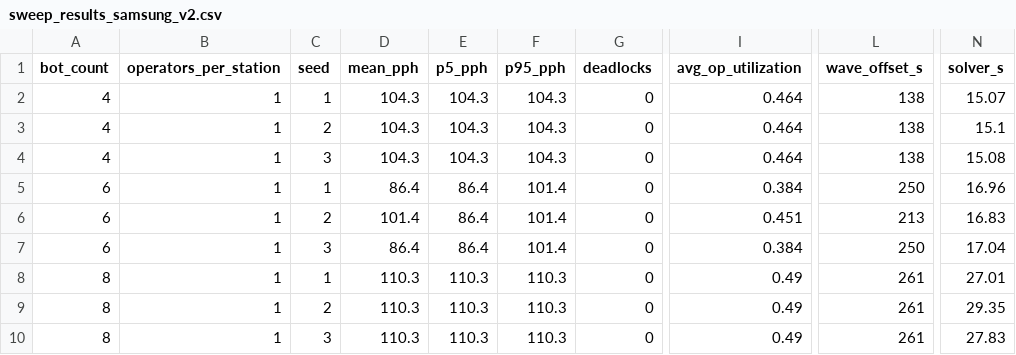
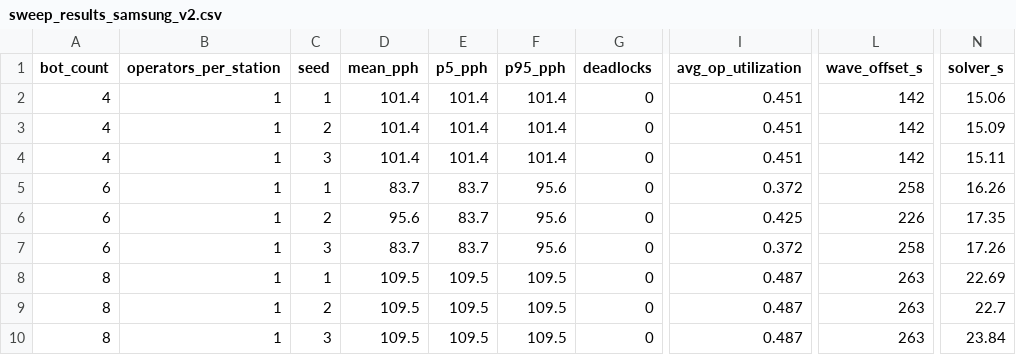
Before and after one commit to MytraAI/EVT-Simulation-prototype, a CSV file: output/samsung_station_combined/sweep_results_samsung_v2.csv, drawn as a sheet; only a part is shown, gaps mark what is left out; the diff covers the shown part only; the diff names each change by its address in the sheet, - before the commit and + after, or states it on an @@ line.

```diff
--- a/output/samsung_station_combined/sweep_results_samsung_v2.csv
+++ b/output/samsung_station_combined/sweep_results_samsung_v2.csv
-D2:D4 (mean_pph): 104.3
+D2:D4 (mean_pph): 101.4
-E2:E4 (p5_pph): 104.3
+E2:E4 (p5_pph): 101.4
-F2:F4 (p95_pph): 104.3
+F2:F4 (p95_pph): 101.4
-I2:I4 (avg_op_utilization): 0.464
+I2:I4 (avg_op_utilization): 0.451
-L2:L4 (wave_offset_s): 138
+L2:L4 (wave_offset_s): 142
-N2 (solver_s): 15.07
+N2 (solver_s): 15.06
-N3 (solver_s): 15.1
+N3 (solver_s): 15.09
-N4 (solver_s): 15.08
+N4 (solver_s): 15.11
-D5 (mean_pph): 86.4
+D5 (mean_pph): 83.7
-E5:E7 (p5_pph): 86.4
+E5:E7 (p5_pph): 83.7
-F5:F7 (p95_pph): 101.4
+F5:F7 (p95_pph): 95.6
-I5 (avg_op_utilization): 0.384
+I5 (avg_op_utilization): 0.372
-L5 (wave_offset_s): 250
+L5 (wave_offset_s): 258
-N5 (solver_s): 16.96
+N5 (solver_s): 16.26
-D6 (mean_pph): 101.4
+D6 (mean_pph): 95.6
-I6 (avg_op_utilization): 0.451
+I6 (avg_op_utilization): 0.425
-L6 (wave_offset_s): 213
+L6 (wave_offset_s): 226
-N6 (solver_s): 16.83
+N6 (solver_s): 17.35
-D7 (mean_pph): 86.4
+D7 (mean_pph): 83.7
-I7 (avg_op_utilization): 0.384
+I7 (avg_op_utilization): 0.372
-L7 (wave_offset_s): 250
+L7 (wave_offset_s): 258
-N7 (solver_s): 17.04
+N7 (solver_s): 17.26
-D8:D10 (mean_pph): 110.3
+D8:D10 (mean_pph): 109.5
-E8:E10 (p5_pph): 110.3
+E8:E10 (p5_pph): 109.5
-F8:F10 (p95_pph): 110.3
+F8:F10 (p95_pph): 109.5
-I8:I10 (avg_op_utilization): 0.49
+I8:I10 (avg_op_utilization): 0.487
-L8:L10 (wave_offset_s): 261
+L8:L10 (wave_offset_s): 263
-N8 (solver_s): 27.01
+N8 (solver_s): 22.69
-N9 (solver_s): 29.35
+N9 (solver_s): 22.7
-N10 (solver_s): 27.83
+N10 (solver_s): 23.84
```
Also changed, not shown: 60 edited cells elsewhere in this file, output/samsung_station_combined/capacity_table.csv, output/samsung_station_combined/sweep_results_samsung_v1.csv, 7 other files.
